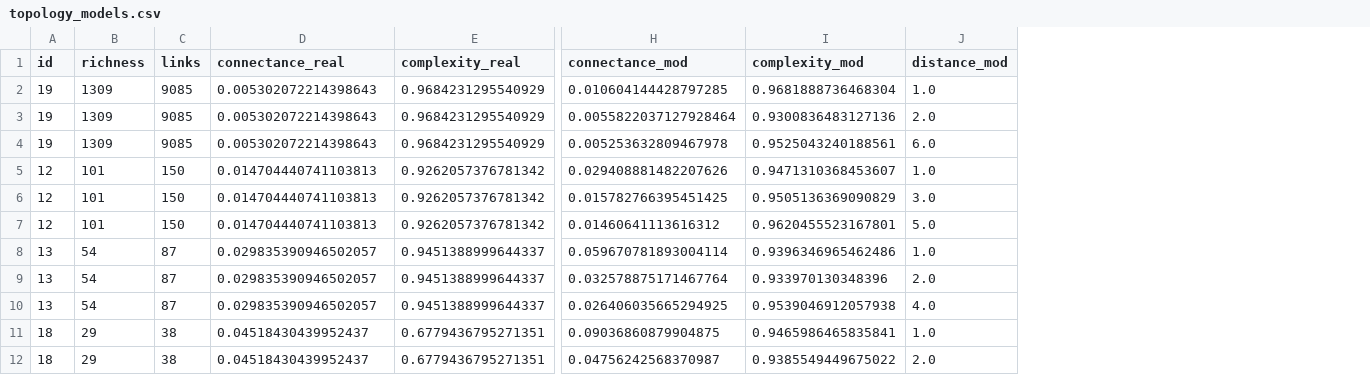
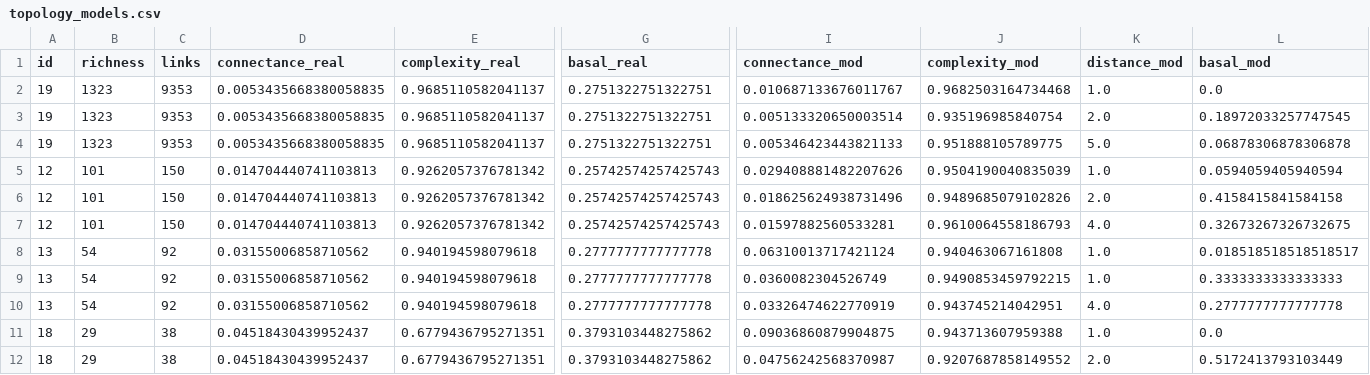
Before and after one commit to BecksLab/ms_t_is_for_topology, a CSV file: notebooks/data/topology_models.csv, drawn as a sheet; only a part is shown, gaps mark what is left out; addresses are those after the commit; the diff covers the shown part only; the diff names each change by its address in the sheet, - before the commit and + after, or states it on an @@ line.

Commit message:
:sparkles: added basal

```diff
--- a/notebooks/data/topology_models.csv
+++ b/notebooks/data/topology_models.csv
+column G (basal_real), rows 2-12: 0.2751322751322751 | 0.2751322751322751 | 0.2751322751322751 | 0.25742574257425743 | 0.25742574257425743 | 0.25742574257425743 | 0.2777777777777778 | 0.2777777777777778 | 0.2777777777777778 | 0.3793103448275862 | 0.3793103448275862
+column L (basal_mod), rows 2-12: 0.0 | 0.18972033257747545 | 0.06878306878306878 | 0.0594059405940594 | 0.4158415841584158 | 0.32673267326732675 | 0.018518518518518517 | 0.3333333333333333 | 0.2777777777777778 | 0.0 | 0.5172413793103449
-B2:B4 (richness): 1309
+B2:B4 (richness): 1323
-C2:C4 (links): 9085
+C2:C4 (links): 9353
-D2:D4 (connectance_real): 0.005302072214398643
+D2:D4 (connectance_real): 0.0053435668380058835
-E2:E4 (complexity_real): 0.9684231295540929
+E2:E4 (complexity_real): 0.9685110582041137
-I2 (connectance_mod): 0.010604144428797285
+I2 (connectance_mod): 0.010687133676011767
-J2 (complexity_mod): 0.9681888736468304
+J2 (complexity_mod): 0.9682503164734468
-I3 (connectance_mod): 0.0055822037127928464
+I3 (connectance_mod): 0.005133320650003514
-J3 (complexity_mod): 0.9300836483127136
+J3 (complexity_mod): 0.935196985840754
-I4 (connectance_mod): 0.005253632809467978
+I4 (connectance_mod): 0.005346423443821133
-J4 (complexity_mod): 0.9525043240188561
+J4 (complexity_mod): 0.951888105789775
-K4 (distance_mod): 6.0
+K4 (distance_mod): 5.0
-J5 (complexity_mod): 0.9471310368453607
+J5 (complexity_mod): 0.9504190040835039
-I6 (connectance_mod): 0.015782766395451425
+I6 (connectance_mod): 0.018625624938731496
-J6 (complexity_mod): 0.9505136369090829
+J6 (complexity_mod): 0.9489685079102826
-K6 (distance_mod): 3.0
+K6 (distance_mod): 2.0
-I7 (connectance_mod): 0.01460641113616312
+I7 (connectance_mod): 0.01597882560533281
-J7 (complexity_mod): 0.9620455523167801
+J7 (complexity_mod): 0.9610064558186793
-K7 (distance_mod): 5.0
+K7 (distance_mod): 4.0
-C8:C10 (links): 87
+C8:C10 (links): 92
-D8:D10 (connectance_real): 0.029835390946502057
+D8:D10 (connectance_real): 0.03155006858710562
-E8:E10 (complexity_real): 0.9451388999644337
+E8:E10 (complexity_real): 0.940194598079618
-I8 (connectance_mod): 0.059670781893004114
+I8 (connectance_mod): 0.06310013717421124
-J8 (complexity_mod): 0.9396346965462486
+J8 (complexity_mod): 0.940463067161808
-I9 (connectance_mod): 0.032578875171467764
+I9 (connectance_mod): 0.0360082304526749
-J9 (complexity_mod): 0.933970130348396
+J9 (complexity_mod): 0.9490853459792215
-K9 (distance_mod): 2.0
+K9 (distance_mod): 1.0
-I10 (connectance_mod): 0.026406035665294925
+I10 (connectance_mod): 0.03326474622770919
-J10 (complexity_mod): 0.9539046912057938
+J10 (complexity_mod): 0.943745214042951
-J11 (complexity_mod): 0.9465986465835841
+J11 (complexity_mod): 0.943713607959388
-J12 (complexity_mod): 0.9385549449675022
+J12 (complexity_mod): 0.9207687858149552
```
Also changed, not shown: 106 edited cells elsewhere in this file, 19 other files.
